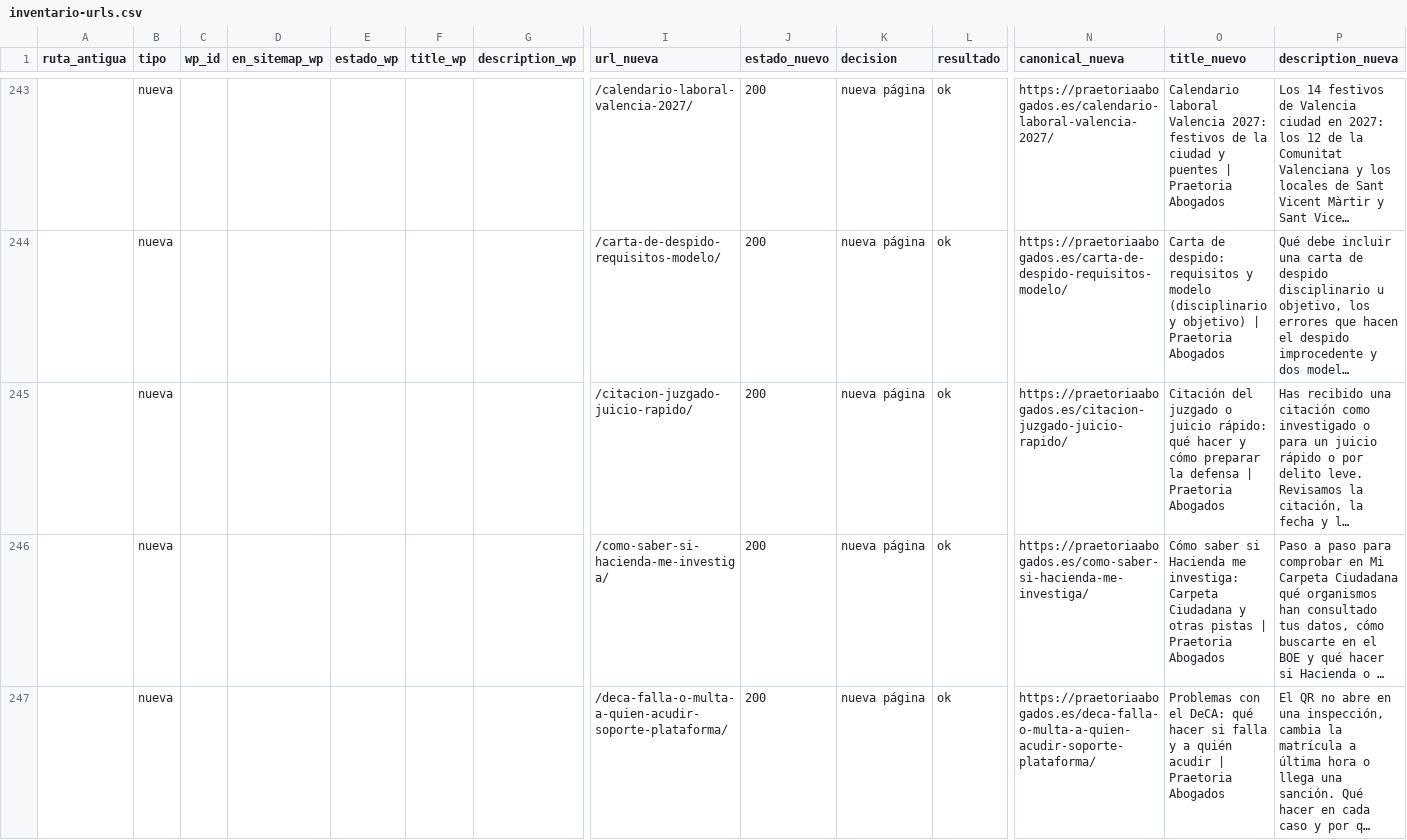
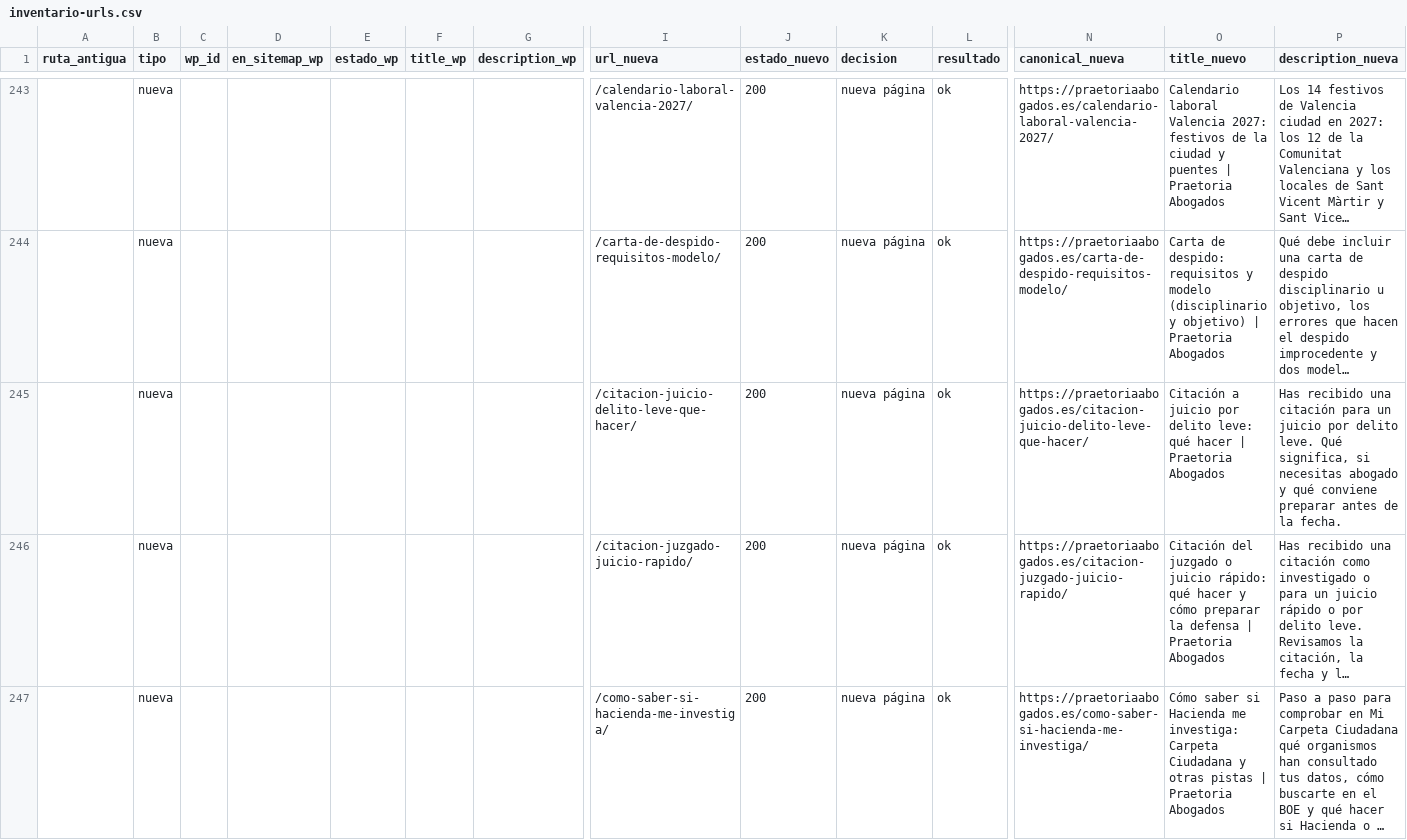
Before and after one commit to FarinosV44/praetoria-web, a CSV file: docs/seo/inventario-urls.csv, drawn as a sheet; only a part is shown, gaps mark what is left out; the shorter side is filled out with more unchanged rows; long unchanged cells end in …; rows hold the shown columns only; the diff covers the shown part only; the diff names each change by its address in the sheet, - before the commit and + after, or states it on an @@ line.

```diff
--- a/docs/seo/inventario-urls.csv
+++ b/docs/seo/inventario-urls.csv
+row 245:  | nueva |  |  |  |  |  | /citacion-juicio-delito-leve-que-hacer/ | 200 | nueva página | ok | https://praetoriaabogados.es/citacion-juicio-delito-leve-que-hacer/ | Citación a juicio por delito leve: qué hacer | Praetoria Abogados | Has recibido una citación para un juicio por delito leve. Qué significa, si necesitas abogado y qué conviene preparar antes de la fecha.
```
Also changed, not shown: 1 added row elsewhere in this file.
